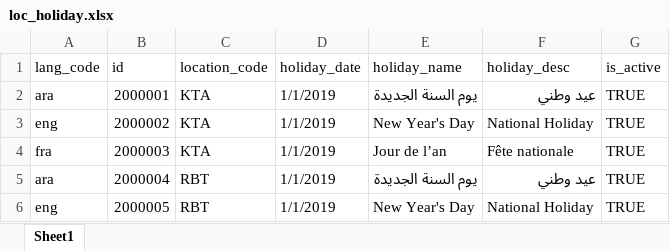
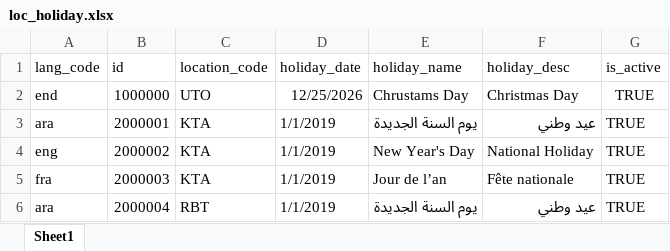
Before and after one commit to barnaby-twyford/mosip-data, an Excel workbook: mosip_master/xlsx/loc_holiday.xlsx, sheet Sheet1, drawn as a sheet; only a part is shown; the shorter side is filled out with more unchanged rows; values as stored, in another font and other column widths than the file's, no borders; the diff names each change by its address in the sheet, - before the commit and + after, or states it on an @@ line.

```diff
--- a/mosip_master/xlsx/loc_holiday.xlsx (sheet Sheet1)
+++ b/mosip_master/xlsx/loc_holiday.xlsx (sheet Sheet1)
+row 2: end | 1000000 | UTO | 12/25/2026 | Chrustams Day | Christmas Day | TRUE
```
Also changed, not shown: mosip_master/xlsx/device_master.xlsx, mosip_master/xlsx/location.xlsx, 4 other files.
